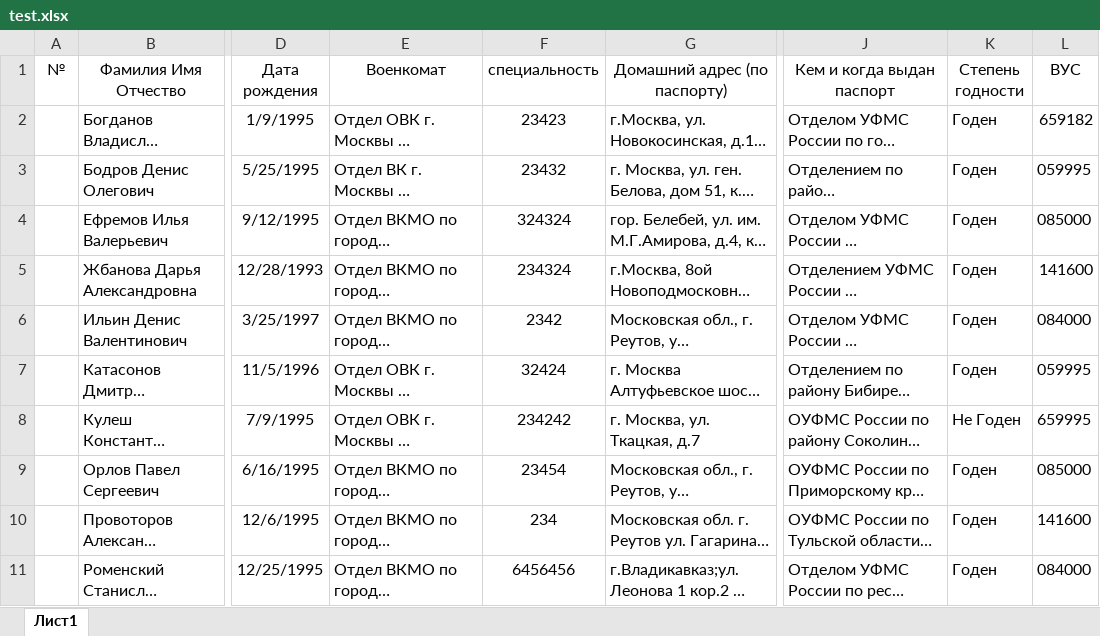
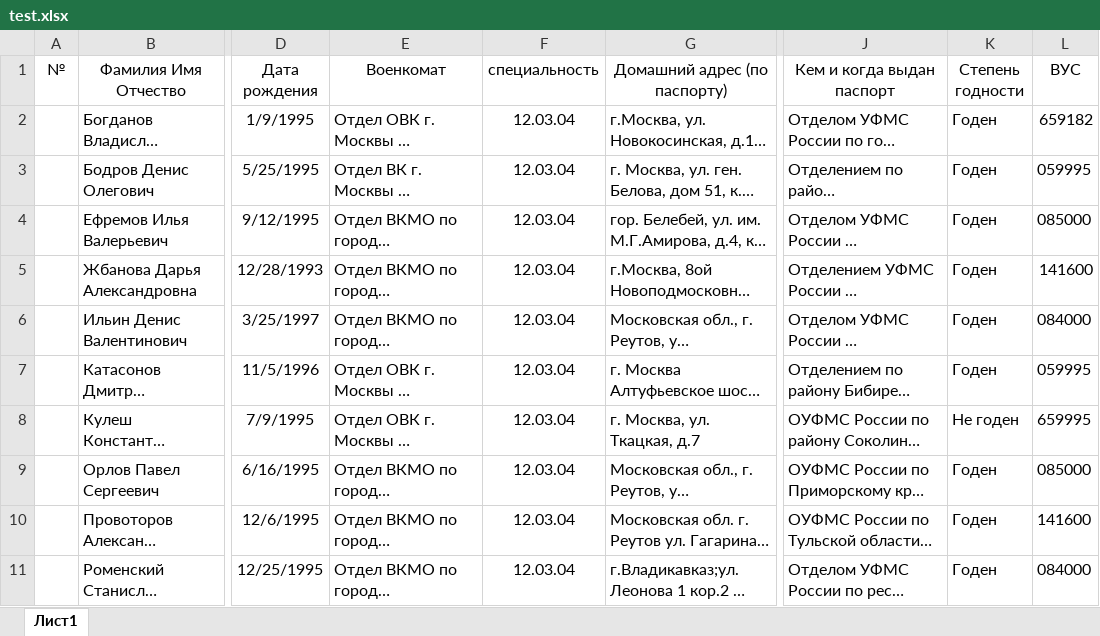
Before and after one commit to maxvzer/quo, an Excel workbook: Quo/test.xlsx, sheet Лист1, drawn as a sheet; only a part is shown, gaps mark what is left out; long unchanged cells end in …; values as stored, in another font and other column widths than the file's, no borders; the diff names each change by its address in the sheet, - before the commit and + after, or states it on an @@ line.

```diff
--- a/Quo/test.xlsx (sheet Лист1)
+++ b/Quo/test.xlsx (sheet Лист1)
-F2 (специальность): 23423
+F2 (специальность): 12.03.04
-F3 (специальность): 23432
+F3 (специальность): 12.03.04
-F4 (специальность): 324324
+F4 (специальность): 12.03.04
-F5 (специальность): 234324
+F5 (специальность): 12.03.04
-F6 (специальность): 2342
+F6 (специальность): 12.03.04
-F7 (специальность): 32424
+F7 (специальность): 12.03.04
-F8 (специальность): 234242
+F8 (специальность): 12.03.04
-K8 (Степень годности): Не Годен
+K8 (Степень годности): Не годен
-F9 (специальность): 23454
+F9 (специальность): 12.03.04
-F10 (специальность): 234
+F10 (специальность): 12.03.04
-F11 (специальность): 6456456
+F11 (специальность): 12.03.04
```
Also changed, not shown: 17 other files.
